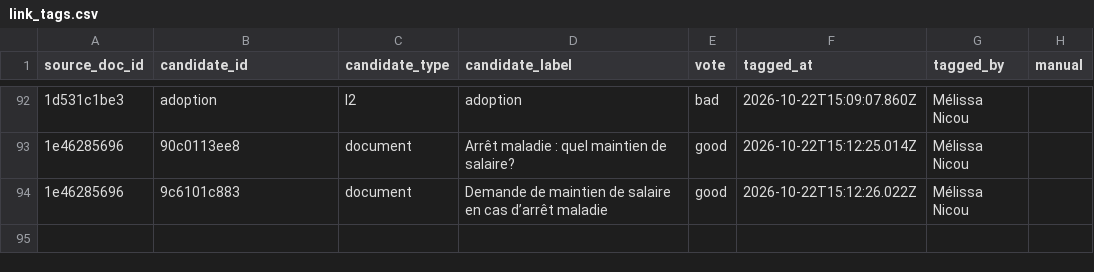
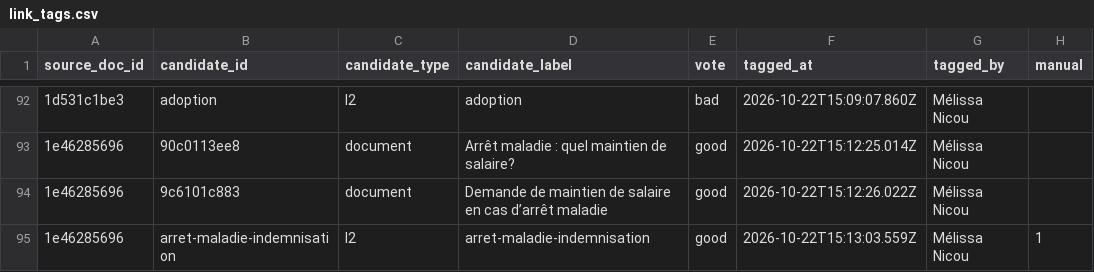
Before and after one commit to rmelisson/fiches-sp-links-tagging, a CSV file: votes/link_tags.csv, drawn as a sheet; only a part is shown, gaps mark what is left out; the diff names each change by its address in the sheet, - before the commit and + after, or states it on an @@ line.

Commit message:
votes: Mélissa Nicou (94)

```diff
--- a/votes/link_tags.csv
+++ b/votes/link_tags.csv
+row 95: 1e46285696 | arret-maladie-indemnisation | l2 | arret-maladie-indemnisation | good | 2026-10-22T15:13:03.559Z | Mélissa Nicou | 1
```
